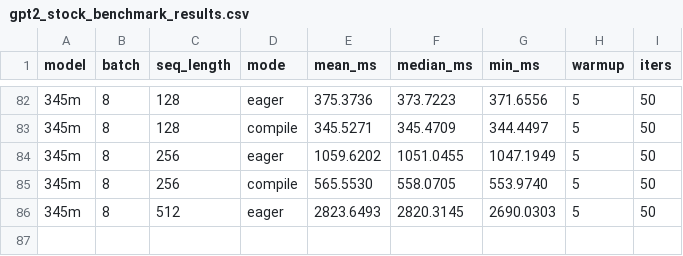
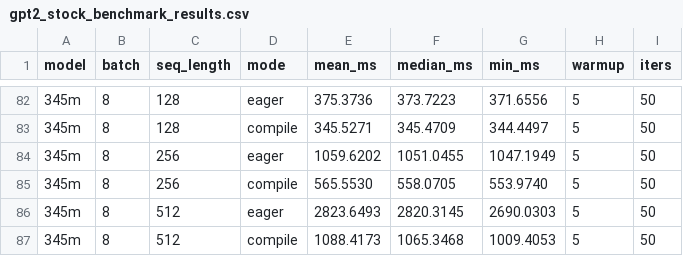
Before and after one commit to LLM-Compiler/pytorch, a CSV file: gpt2_stock_benchmark_results.csv, drawn as a sheet; only a part is shown, gaps mark what is left out.

Commit message:
Stock GPT2 compile: 345m B=8 S=512 mean=1088.417ms

```diff
--- a/gpt2_stock_benchmark_results.csv
+++ b/gpt2_stock_benchmark_results.csv
@@ -86 +86,2 @@ model,batch,seq_length,mode,mean_ms,median_ms,min_ms,warmup,iters
 345m,8,512,eager,2823.6493,2820.3145,2690.0303,5,50
+345m,8,512,compile,1088.4173,1065.3468,1009.4053,5,50
```
